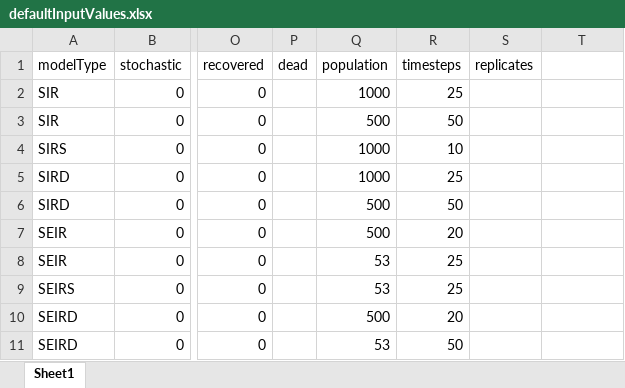
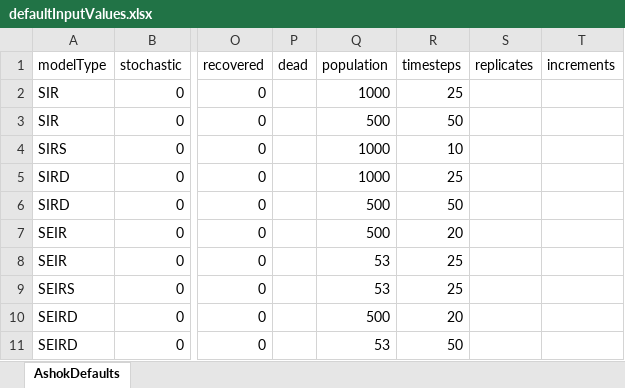
Before and after one commit to ashokkrish/episim, an Excel workbook: data/defaultInputValues.xlsx, sheet AshokDefaults, drawn as a sheet; only a part is shown, gaps mark what is left out; values as stored, in another font and other column widths than the file's, no borders; the diff names each change by its address in the sheet, - before the commit and + after, or states it on an @@ line.

```diff
--- a/data/defaultInputValues.xlsx (sheet AshokDefaults)
+++ b/data/defaultInputValues.xlsx (sheet AshokDefaults)
-sheet tab: Sheet1
+sheet tab: AshokDefaults
-T1: (empty)
+T1: increments
```
